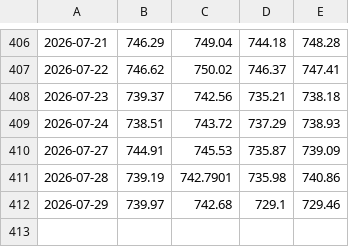
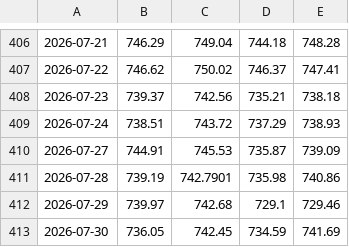
Before and after one commit to P-Worthington/sp500-tracker, a CSV file: sp500-data.csv, drawn as a sheet; only a part is shown, gaps mark what is left out.

```diff
--- a/sp500-data.csv
+++ b/sp500-data.csv
@@ -412 +412,2 @@
 2026-07-29,739.97,742.68,729.1,729.46
+2026-07-30,736.05,742.45,734.59,741.69
```
